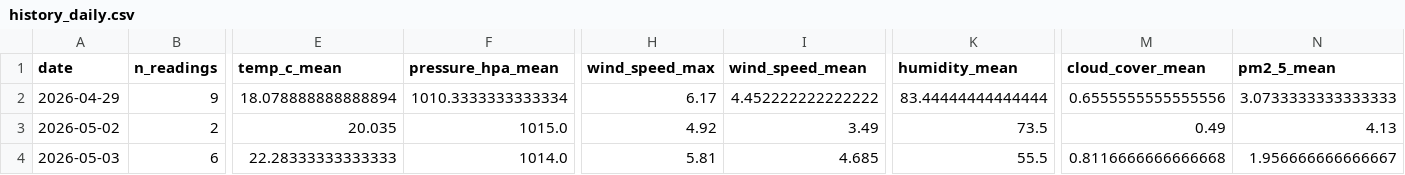
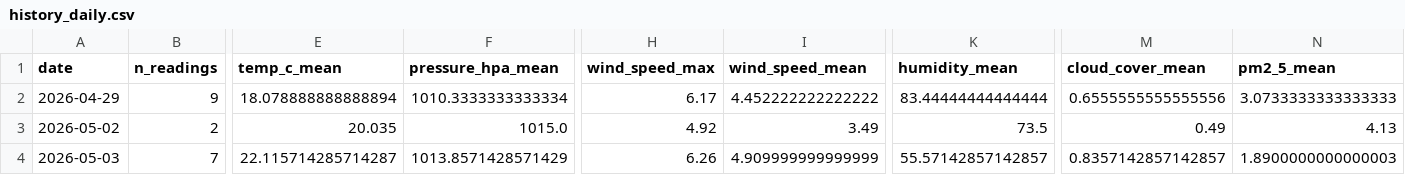
Before and after one commit to norapfr/atmospherica, a CSV file: data/history_daily.csv, drawn as a sheet; only a part is shown, gaps mark what is left out; the diff names each change by its address in the sheet, - before the commit and + after, or states it on an @@ line.

```diff
--- a/data/history_daily.csv
+++ b/data/history_daily.csv
-B4 (n_readings): 6
+B4 (n_readings): 7
-E4 (temp_c_mean): 22.28333333333333
+E4 (temp_c_mean): 22.115714285714287
-F4 (pressure_hpa_mean): 1014.0
+F4 (pressure_hpa_mean): 1013.8571428571429
-H4 (wind_speed_max): 5.81
+H4 (wind_speed_max): 6.26
-I4 (wind_speed_mean): 4.685
+I4 (wind_speed_mean): 4.909999999999999
-K4 (humidity_mean): 55.5
+K4 (humidity_mean): 55.57142857142857
-M4 (cloud_cover_mean): 0.8116666666666668
+M4 (cloud_cover_mean): 0.8357142857142857
-N4 (pm2_5_mean): 1.956666666666667
+N4 (pm2_5_mean): 1.8900000000000003
```
Also changed, not shown: data/history_raw.csv, 4 other files.
